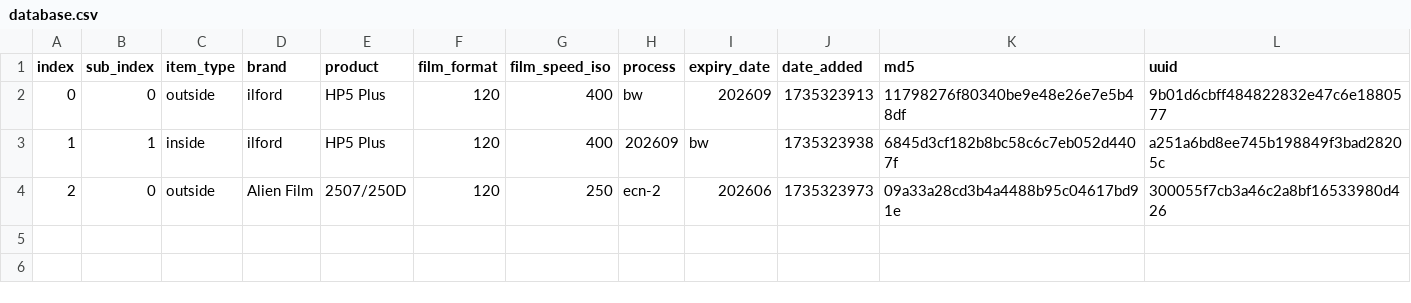
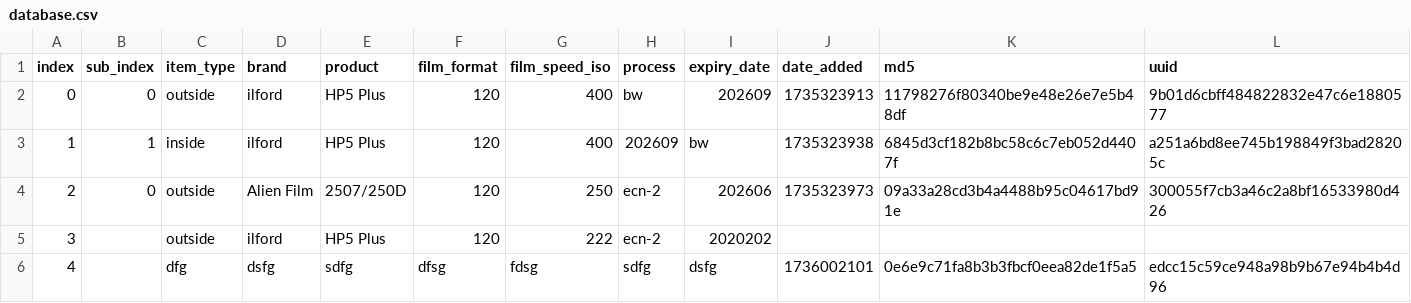
Before and after one commit to dekuNukem/Film-Packaging, a CSV file: film_packaging/database.csv, drawn as a sheet; the diff names each change by its address in the sheet, - before the commit and + after, or states it on an @@ line.

```diff
--- a/film_packaging/database.csv
+++ b/film_packaging/database.csv
+row 5: 3 |  | outside | ilford | HP5 Plus | 120 | 222 | ecn-2 | 2020202
+row 6: 4 |  | dfg | dsfg | sdfg | dfsg | fdsg | sdfg | dsfg | 1736002101 | 0e6e9c71fa8b3b3fbcf0eea82de1f5a5 | edcc15c59ce948a98b9b67e94b4b4d96
```
Also changed, not shown: 2 other files.
